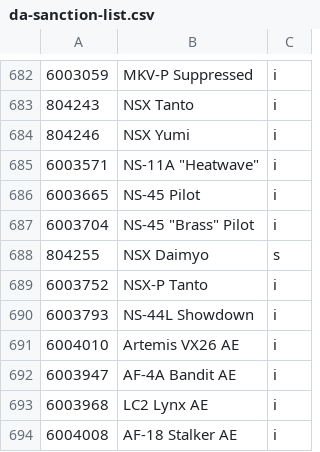
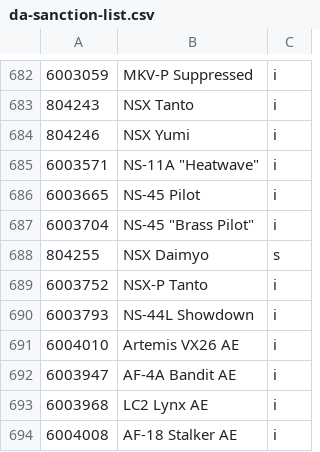
Before and after one commit to cooltrain7/Planetside-2-API-Tracker, a CSV file: Weapons/da-sanction-list.csv, drawn as a sheet; only a part is shown, gaps mark what is left out; the diff names each change by its address in the sheet, - before the commit and + after, or states it on an @@ line.

Commit message:
Fix quoting on ravenous/brass/heatwave
Signed-off-by: Fred Kilbourn <fred@fredk.com>

```diff
--- a/Weapons/da-sanction-list.csv
+++ b/Weapons/da-sanction-list.csv
-B687: NS-45 "Brass" Pilot
+B687: NS-45 "Brass Pilot"
```
